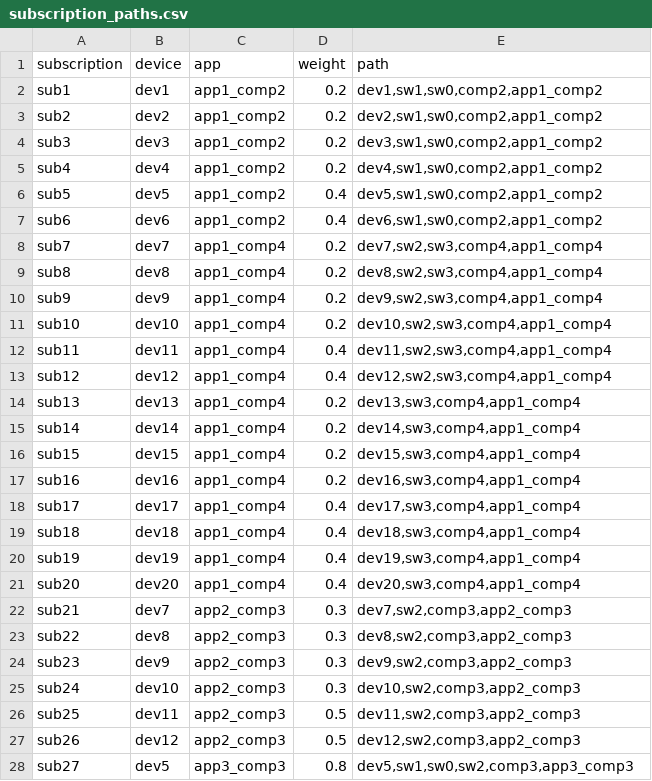
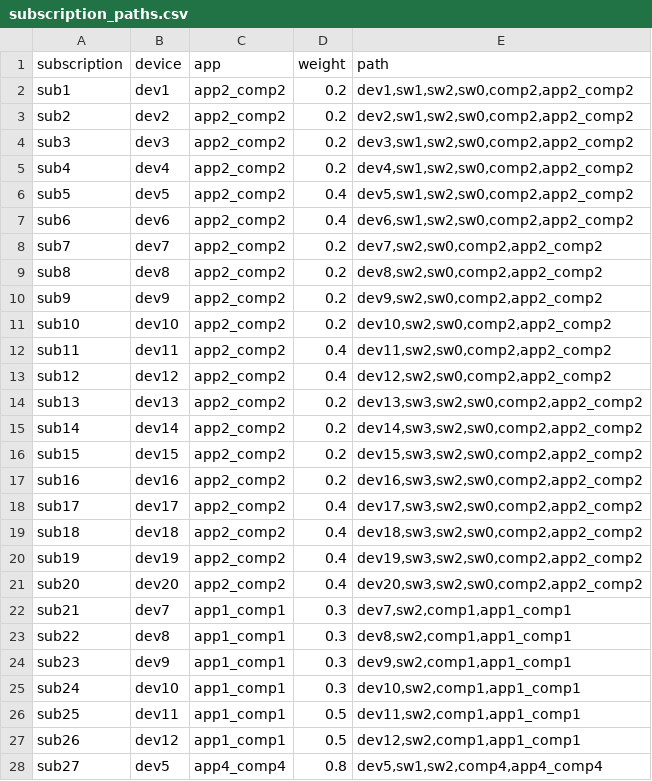
Before and after one commit to belegostian/03_Programs, a CSV file: 03_scenario_generation/experiment_0/scenario_2/subscription_paths.csv, drawn as a sheet; only a part is shown; the diff covers the shown part only.

```diff
--- a/03_scenario_generation/experiment_0/scenario_2/subscription_paths.csv
+++ b/03_scenario_generation/experiment_0/scenario_2/subscription_paths.csv
@@ -1,28 +1,28 @@
 subscription,device,app,weight,path
-sub1,dev1,app1_comp2,0.2,"dev1,sw1,sw0,comp2,app1_comp2"
-sub2,dev2,app1_comp2,0.2,"dev2,sw1,sw0,comp2,app1_comp2"
-sub3,dev3,app1_comp2,0.2,"dev3,sw1,sw0,comp2,app1_comp2"
-sub4,dev4,app1_comp2,0.2,"dev4,sw1,sw0,comp2,app1_comp2"
-sub5,dev5,app1_comp2,0.4,"dev5,sw1,sw0,comp2,app1_comp2"
-sub6,dev6,app1_comp2,0.4,"dev6,sw1,sw0,comp2,app1_comp2"
-sub7,dev7,app1_comp4,0.2,"dev7,sw2,sw3,comp4,app1_comp4"
-sub8,dev8,app1_comp4,0.2,"dev8,sw2,sw3,comp4,app1_comp4"
-sub9,dev9,app1_comp4,0.2,"dev9,sw2,sw3,comp4,app1_comp4"
-sub10,dev10,app1_comp4,0.2,"dev10,sw2,sw3,comp4,app1_comp4"
-sub11,dev11,app1_comp4,0.4,"dev11,sw2,sw3,comp4,app1_comp4"
-sub12,dev12,app1_comp4,0.4,"dev12,sw2,sw3,comp4,app1_comp4"
-sub13,dev13,app1_comp4,0.2,"dev13,sw3,comp4,app1_comp4"
-sub14,dev14,app1_comp4,0.2,"dev14,sw3,comp4,app1_comp4"
-sub15,dev15,app1_comp4,0.2,"dev15,sw3,comp4,app1_comp4"
-sub16,dev16,app1_comp4,0.2,"dev16,sw3,comp4,app1_comp4"
-sub17,dev17,app1_comp4,0.4,"dev17,sw3,comp4,app1_comp4"
-sub18,dev18,app1_comp4,0.4,"dev18,sw3,comp4,app1_comp4"
-sub19,dev19,app1_comp4,0.4,"dev19,sw3,comp4,app1_comp4"
-sub20,dev20,app1_comp4,0.4,"dev20,sw3,comp4,app1_comp4"
-sub21,dev7,app2_comp3,0.3,"dev7,sw2,comp3,app2_comp3"
-sub22,dev8,app2_comp3,0.3,"dev8,sw2,comp3,app2_comp3"
-sub23,dev9,app2_comp3,0.3,"dev9,sw2,comp3,app2_comp3"
-sub24,dev10,app2_comp3,0.3,"dev10,sw2,comp3,app2_comp3"
-sub25,dev11,app2_comp3,0.5,"dev11,sw2,comp3,app2_comp3"
-sub26,dev12,app2_comp3,0.5,"dev12,sw2,comp3,app2_comp3"
-sub27,dev5,app3_comp3,0.8,"dev5,sw1,sw0,sw2,comp3,app3_comp3"
+sub1,dev1,app2_comp2,0.2,"dev1,sw1,sw2,sw0,comp2,app2_comp2"
+sub2,dev2,app2_comp2,0.2,"dev2,sw1,sw2,sw0,comp2,app2_comp2"
+sub3,dev3,app2_comp2,0.2,"dev3,sw1,sw2,sw0,comp2,app2_comp2"
+sub4,dev4,app2_comp2,0.2,"dev4,sw1,sw2,sw0,comp2,app2_comp2"
+sub5,dev5,app2_comp2,0.4,"dev5,sw1,sw2,sw0,comp2,app2_comp2"
+sub6,dev6,app2_comp2,0.4,"dev6,sw1,sw2,sw0,comp2,app2_comp2"
+sub7,dev7,app2_comp2,0.2,"dev7,sw2,sw0,comp2,app2_comp2"
+sub8,dev8,app2_comp2,0.2,"dev8,sw2,sw0,comp2,app2_comp2"
+sub9,dev9,app2_comp2,0.2,"dev9,sw2,sw0,comp2,app2_comp2"
+sub10,dev10,app2_comp2,0.2,"dev10,sw2,sw0,comp2,app2_comp2"
+sub11,dev11,app2_comp2,0.4,"dev11,sw2,sw0,comp2,app2_comp2"
+sub12,dev12,app2_comp2,0.4,"dev12,sw2,sw0,comp2,app2_comp2"
+sub13,dev13,app2_comp2,0.2,"dev13,sw3,sw2,sw0,comp2,app2_comp2"
+sub14,dev14,app2_comp2,0.2,"dev14,sw3,sw2,sw0,comp2,app2_comp2"
+sub15,dev15,app2_comp2,0.2,"dev15,sw3,sw2,sw0,comp2,app2_comp2"
+sub16,dev16,app2_comp2,0.2,"dev16,sw3,sw2,sw0,comp2,app2_comp2"
+sub17,dev17,app2_comp2,0.4,"dev17,sw3,sw2,sw0,comp2,app2_comp2"
+sub18,dev18,app2_comp2,0.4,"dev18,sw3,sw2,sw0,comp2,app2_comp2"
+sub19,dev19,app2_comp2,0.4,"dev19,sw3,sw2,sw0,comp2,app2_comp2"
+sub20,dev20,app2_comp2,0.4,"dev20,sw3,sw2,sw0,comp2,app2_comp2"
+sub21,dev7,app1_comp1,0.3,"dev7,sw2,comp1,app1_comp1"
+sub22,dev8,app1_comp1,0.3,"dev8,sw2,comp1,app1_comp1"
+sub23,dev9,app1_comp1,0.3,"dev9,sw2,comp1,app1_comp1"
+sub24,dev10,app1_comp1,0.3,"dev10,sw2,comp1,app1_comp1"
+sub25,dev11,app1_comp1,0.5,"dev11,sw2,comp1,app1_comp1"
+sub26,dev12,app1_comp1,0.5,"dev12,sw2,comp1,app1_comp1"
+sub27,dev5,app4_comp4,0.8,"dev5,sw1,sw2,comp4,app4_comp4"
```
Also changed, not shown: 18 edited cells elsewhere in this file, 03_scenario_generation/experiment_0/scenario_0/scenario_0.csv, 03_scenario_generation/experiment_0/scenario_0/subscription_paths.csv, 20 other files.
